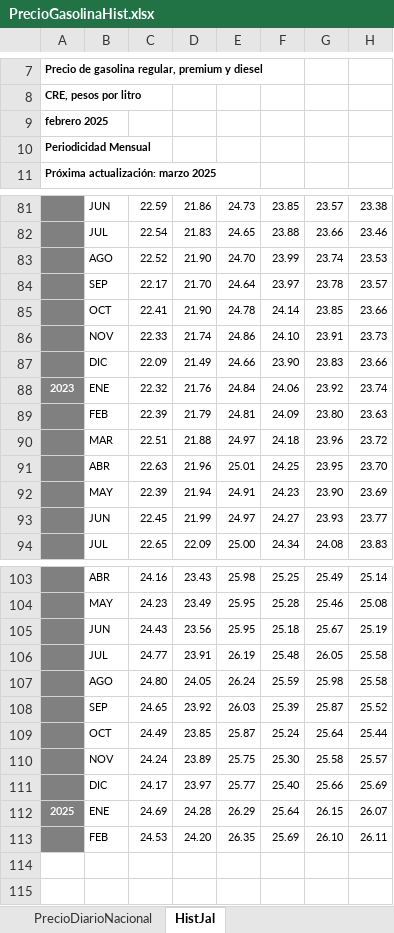
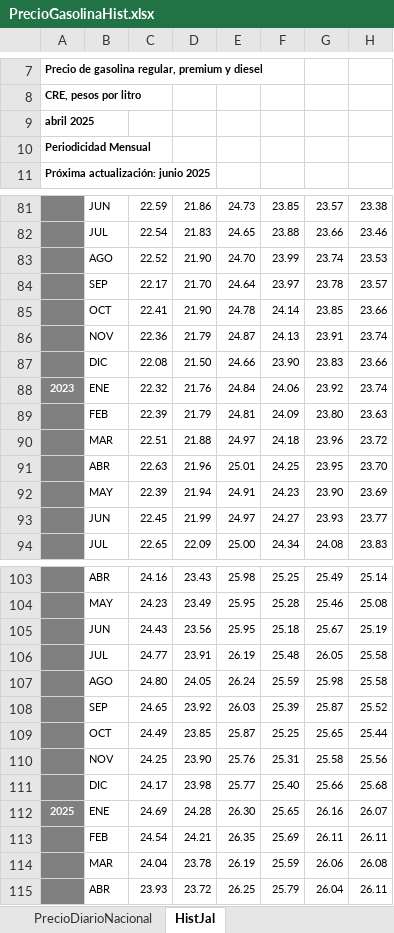
Before and after one commit to DIEEF-IIEG/SIE, an Excel workbook: PrecioGasolinaHist.xlsx, sheet HistJal, drawn as a sheet; only a part is shown, gaps mark what is left out; values as stored, in another font and other column widths than the file's, no borders; charts and pictures not drawn; removed rows and columns are numbered as before the commit, all else as after; the diff names each change by its address in the sheet, - before the commit and + after, or states it on an @@ line.

```diff
--- a/PrecioGasolinaHist.xlsx (sheet HistJal)
+++ b/PrecioGasolinaHist.xlsx (sheet HistJal)
@@ column A renumbered between rows 9 and 11 @@
-row 86:  | NOV | 22.33 | 21.74 | 24.86 | 24.10 | 23.91 | 23.73
+row 86:  | NOV | 22.36 | 21.79 | 24.87 | 24.13 | 23.91 | 23.74
-C87: 22.09
+C87: 22.08
-D87: 21.49
+D87: 21.50
-F109: 25.24
+F109: 25.25
-G109: 25.64
+G109: 25.65
-row 110:  | NOV | 24.24 | 23.89 | 25.75 | 25.30 | 25.58 | 25.57
+row 110:  | NOV | 24.25 | 23.90 | 25.76 | 25.31 | 25.58 | 25.56
-D111: 23.97
+D111: 23.98
-H111: 25.69
+H111: 25.68
-E112: 26.29
+E112: 26.30
-F112: 25.64
+F112: 25.65
-G112: 26.15
+G112: 26.16
-C113: 24.53
+C113: 24.54
-D113: 24.20
+D113: 24.21
-G113: 26.10
+G113: 26.11
+row 114:  | MAR | 24.04 | 23.78 | 26.19 | 25.59 | 26.06 | 26.08
+row 115:  | ABR | 23.93 | 23.72 | 26.25 | 25.79 | 26.04 | 26.11
```
Also changed, not shown: sheet PrecioDiarioNacional, HistINPC.xlsx, InflacionTabulado.xlsx, 1 other file.
